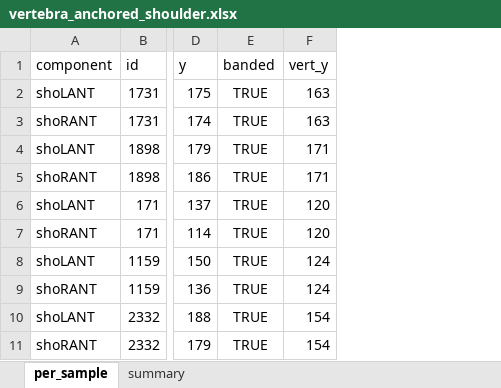
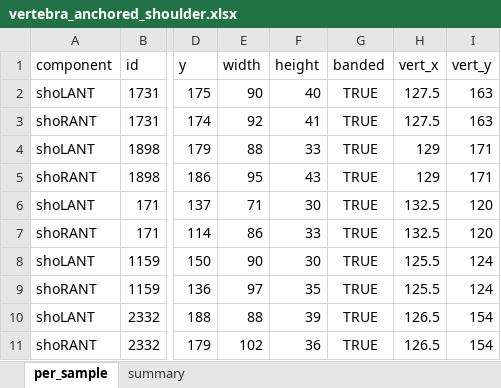
Before and after one commit to Liamours/bs80k-bone_region-bounding_box, an Excel workbook: result/tables/vertebra_anchored_shoulder.xlsx, sheet per_sample, drawn as a sheet; only a part is shown, gaps mark what is left out; values as stored, in another font and other column widths than the file's, no borders; the diff names each change by its address in the sheet, - before the commit and + after, or states it on an @@ line.

```diff
--- a/result/tables/vertebra_anchored_shoulder.xlsx (sheet per_sample)
+++ b/result/tables/vertebra_anchored_shoulder.xlsx (sheet per_sample)
+column E (width), rows 2-11: 90 | 92 | 88 | 95 | 71 | 86 | 90 | 97 | 88 | 102
+column F (height), rows 2-11: 40 | 41 | 33 | 43 | 30 | 33 | 30 | 35 | 39 | 36
+column H (vert_x), rows 2-11: 127.5 | 127.5 | 129 | 129 | 132.5 | 132.5 | 125.5 | 125.5 | 126.5 | 126.5
```
Also changed, not shown: 2 other files.
